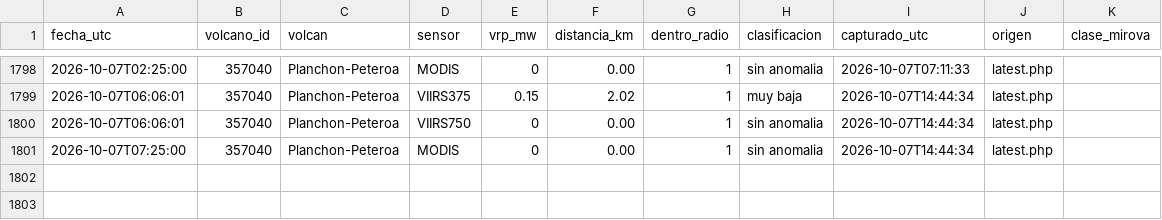
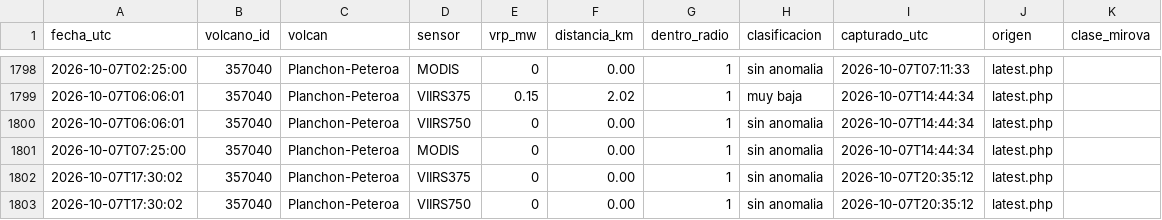
Before and after one commit to ProfeSergioM/ProfeSergioM.github.io, a CSV file: mirova/datos/Planchon_Peteroa.csv, drawn as a sheet; only a part is shown, gaps mark what is left out.

```diff
--- a/mirova/datos/Planchon_Peteroa.csv
+++ b/mirova/datos/Planchon_Peteroa.csv
@@ -1801 +1801,3 @@ fecha_utc,volcano_id,volcan,sensor,vrp_mw,distancia_km,dentro_radio,clasificacio
 2026-10-07T07:25:00,357040,Planchon-Peteroa,MODIS,0,0.00,1,sin anomalia,2026-10-07T14:44:34,latest.php,
+2026-10-07T17:30:02,357040,Planchon-Peteroa,VIIRS375,0,0.00,1,sin anomalia,2026-10-07T20:35:12,latest.php,
+2026-10-07T17:30:02,357040,Planchon-Peteroa,VIIRS750,0,0.00,1,sin anomalia,2026-10-07T20:35:12,latest.php,
```
Also changed, not shown: mirova/datos/Isluga.csv, mirova/datos/Nevados_de_Chillan.csv, 21 other files.
